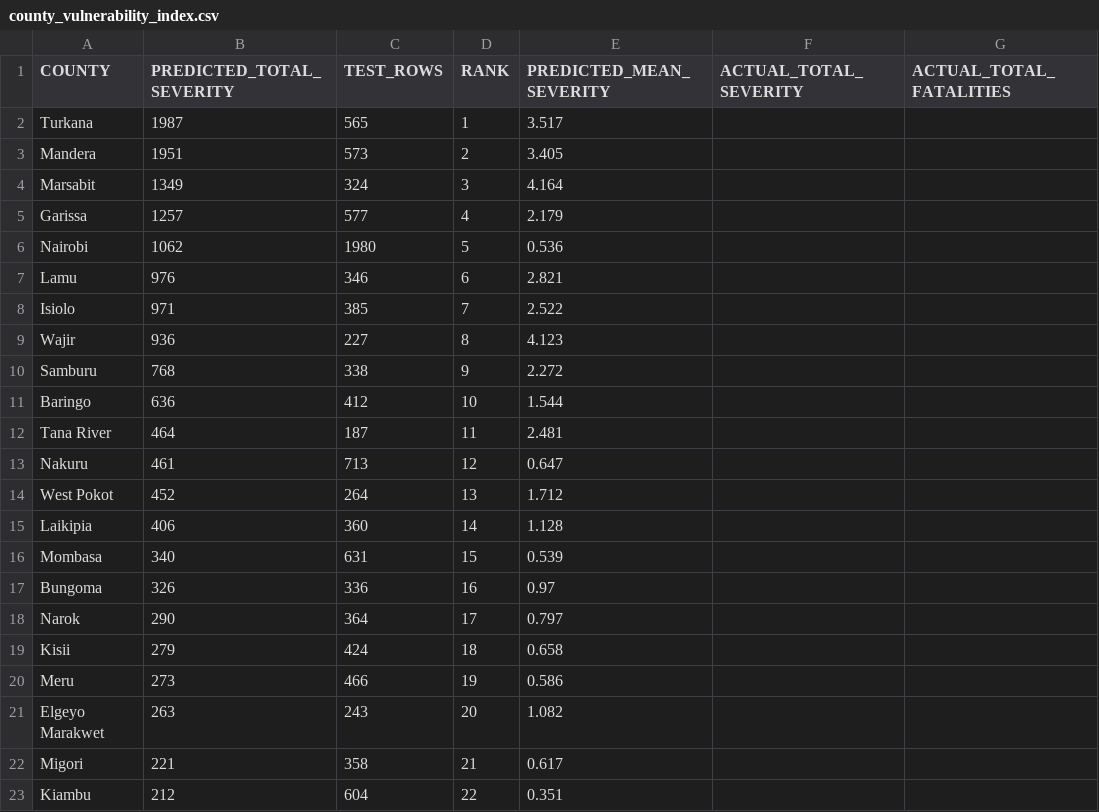
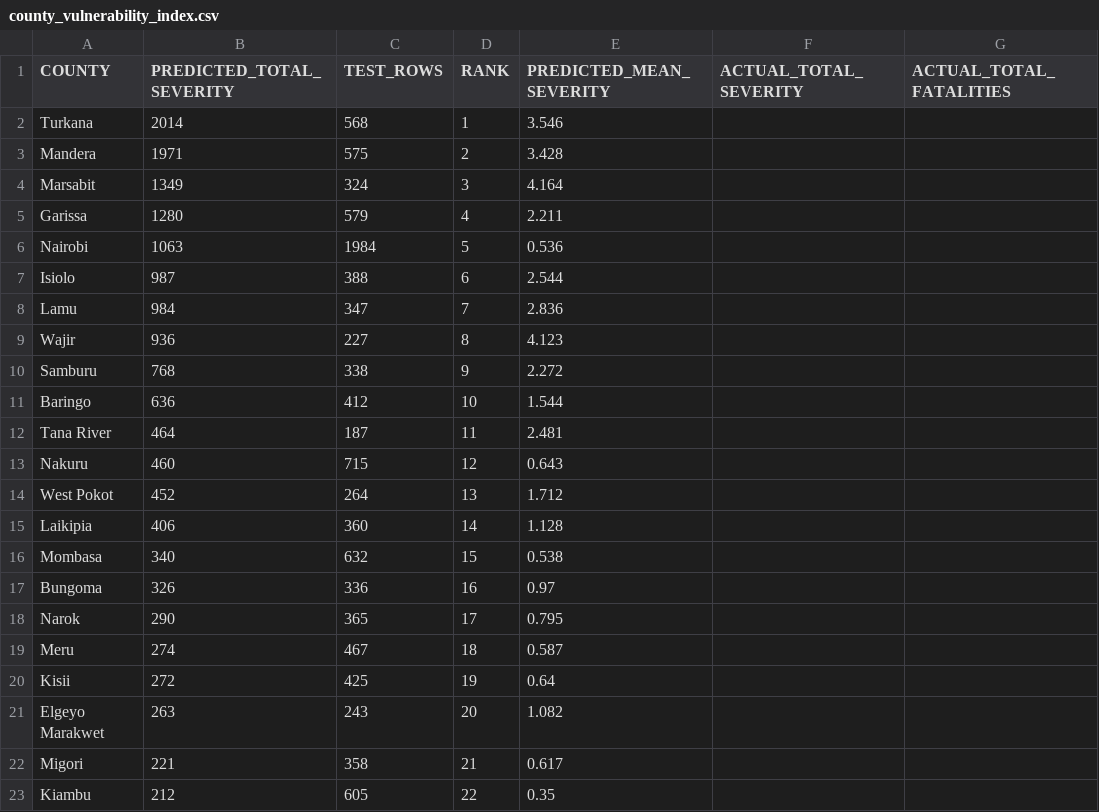
Before and after one commit to KimutaiHub/kenya-political-violence-risk-prediction, a CSV file: kenya_app/data/county_vulnerability_index.csv, drawn as a sheet; only a part is shown; the diff covers the shown part only.

```diff
--- a/kenya_app/data/county_vulnerability_index.csv
+++ b/kenya_app/data/county_vulnerability_index.csv
@@ -1,9 +1,9 @@
 COUNTY,PREDICTED_TOTAL_SEVERITY,TEST_ROWS,RANK,PREDICTED_MEAN_SEVERITY,ACTUAL_TOTAL_SEVERITY,ACTUAL_TOTAL_FATALITIES
-Turkana,1987,565,1,3.517,,
-Mandera,1951,573,2,3.405,,
+Turkana,2014,568,1,3.546,,
+Mandera,1971,575,2,3.428,,
 Marsabit,1349,324,3,4.164,,
-Garissa,1257,577,4,2.179,,
-Nairobi,1062,1980,5,0.536,,
-Lamu,976,346,6,2.821,,
-Isiolo,971,385,7,2.522,,
+Garissa,1280,579,4,2.211,,
+Nairobi,1063,1984,5,0.536,,
+Isiolo,987,388,6,2.544,,
+Lamu,984,347,7,2.836,,
 Wajir,936,227,8,4.123,,
@@ -12,12 +12,12 @@ Baringo,636,412,10,1.544,,
 Tana River,464,187,11,2.481,,
-Nakuru,461,713,12,0.647,,
+Nakuru,460,715,12,0.643,,
 West Pokot,452,264,13,1.712,,
 Laikipia,406,360,14,1.128,,
-Mombasa,340,631,15,0.539,,
+Mombasa,340,632,15,0.538,,
 Bungoma,326,336,16,0.97,,
-Narok,290,364,17,0.797,,
-Kisii,279,424,18,0.658,,
-Meru,273,466,19,0.586,,
+Narok,290,365,17,0.795,,
+Meru,274,467,18,0.587,,
+Kisii,272,425,19,0.64,,
 Elgeyo Marakwet,263,243,20,1.082,,
 Migori,221,358,21,0.617,,
-Kiambu,212,604,22,0.351,,
+Kiambu,212,605,22,0.35,,
```
Also changed, not shown: 1 added row, 1 removed row and 14 edited cells elsewhere in this file, 2 other files.
